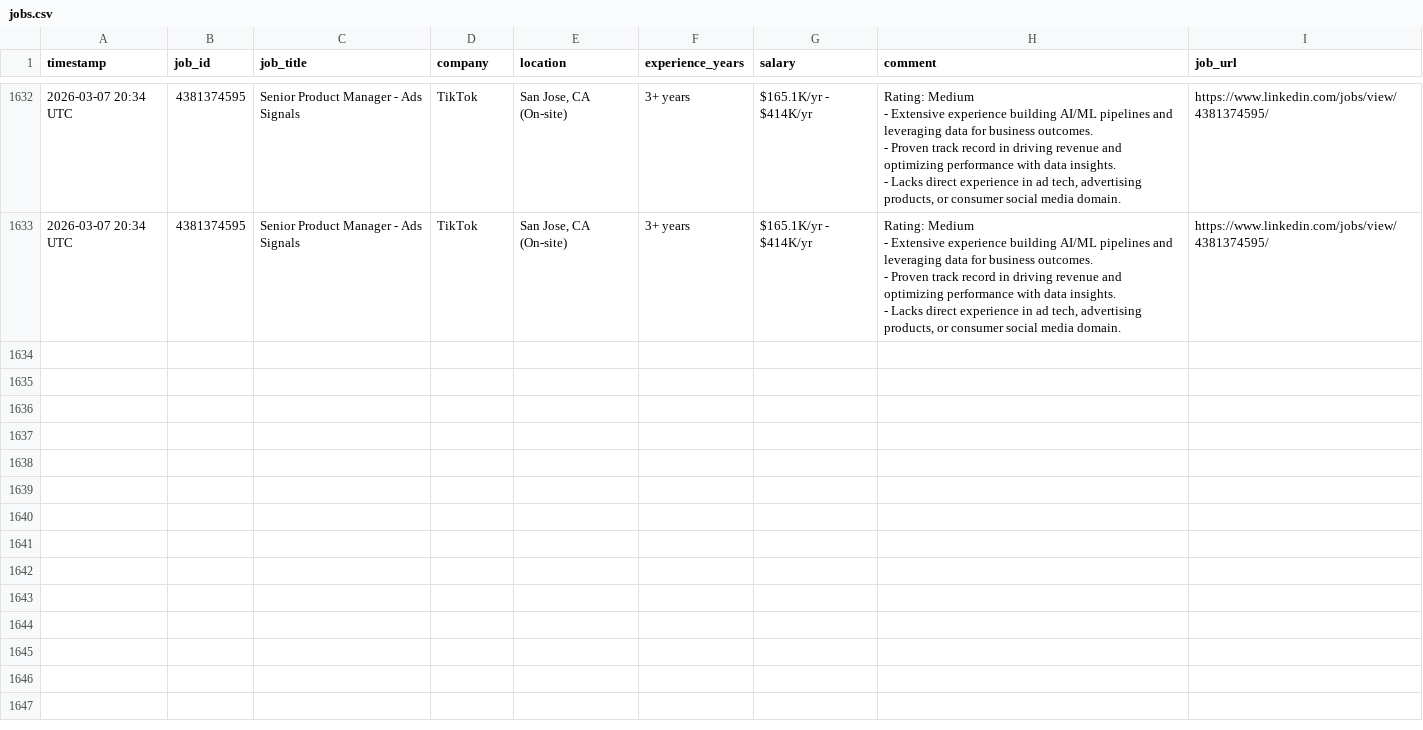
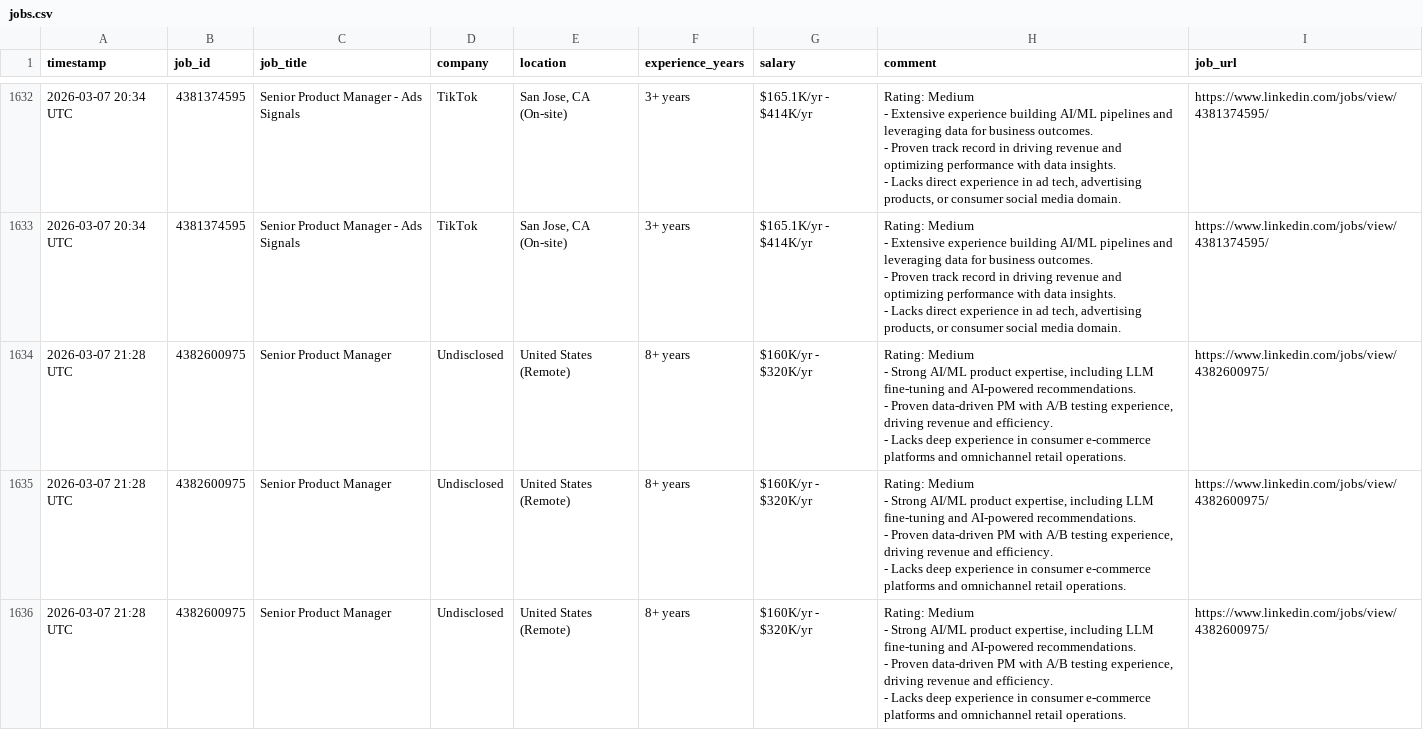
Before and after one commit to emmayisun/linkedin-job-tracker, a CSV file: jobs.csv, drawn as a sheet; only a part is shown, gaps mark what is left out; ↵ is a line break in a cell; the diff names each change by its address in the sheet, - before the commit and + after, or states it on an @@ line.

```diff
--- a/jobs.csv
+++ b/jobs.csv
+row 1634: 2026-03-07 21:28 UTC | 4382600975 | Senior Product Manager | Undisclosed | United States (Remote) | 8+ years | $160K/yr - $320K/yr | Rating: Medium ↵ - Strong AI/ML product expertise, including LLM fine-tuning and AI-powered recommendations. ↵ - Proven data-driven PM with A/B testing experience, driving revenue and efficiency. ↵ - Lacks deep experience in consumer e-commerce platforms and omnichannel retail operations. | https://www.linkedin.com/jobs/view/4382600975/
+row 1635: 2026-03-07 21:28 UTC | 4382600975 | Senior Product Manager | Undisclosed | United States (Remote) | 8+ years | $160K/yr - $320K/yr | Rating: Medium ↵ - Strong AI/ML product expertise, including LLM fine-tuning and AI-powered recommendations. ↵ - Proven data-driven PM with A/B testing experience, driving revenue and efficiency. ↵ - Lacks deep experience in consumer e-commerce platforms and omnichannel retail operations. | https://www.linkedin.com/jobs/view/4382600975/
+row 1636: 2026-03-07 21:28 UTC | 4382600975 | Senior Product Manager | Undisclosed | United States (Remote) | 8+ years | $160K/yr - $320K/yr | Rating: Medium ↵ - Strong AI/ML product expertise, including LLM fine-tuning and AI-powered recommendations. ↵ - Proven data-driven PM with A/B testing experience, driving revenue and efficiency. ↵ - Lacks deep experience in consumer e-commerce platforms and omnichannel retail operations. | https://www.linkedin.com/jobs/view/4382600975/
```
